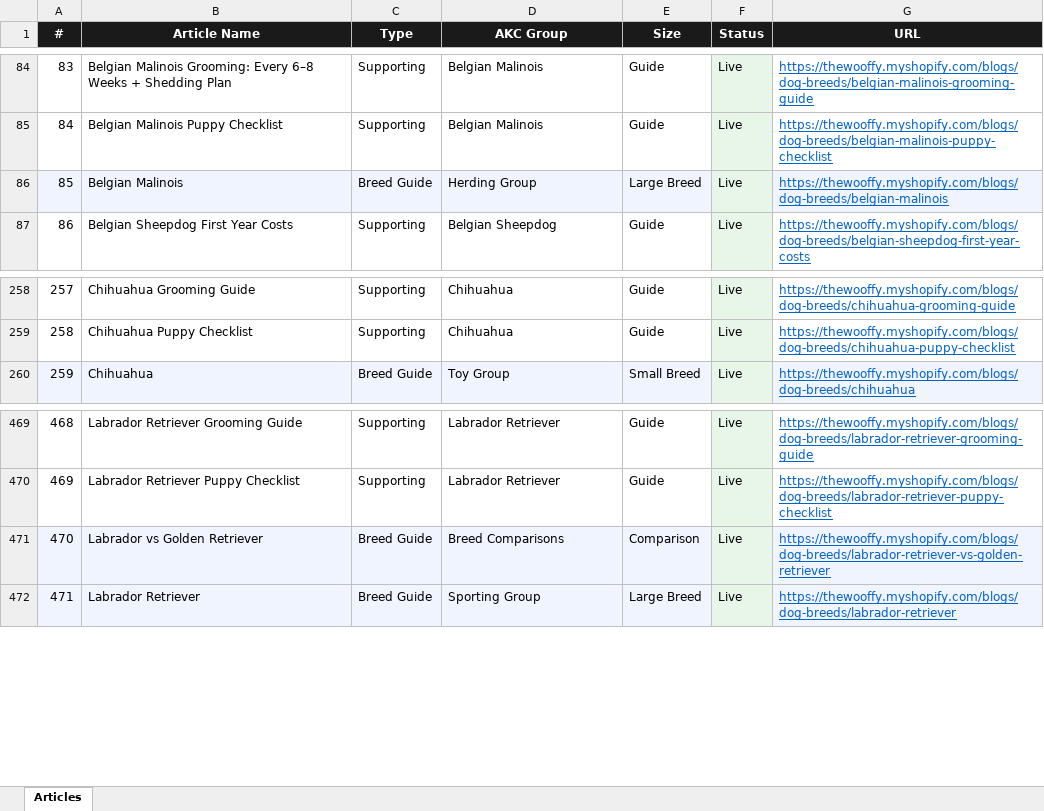
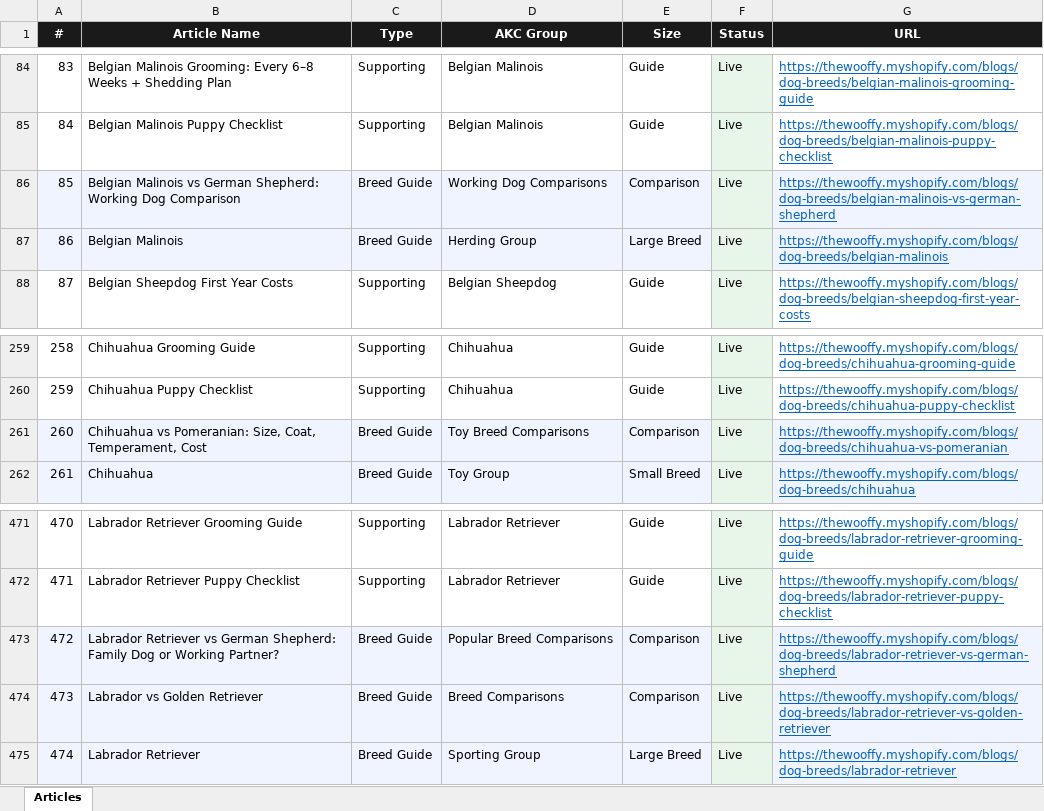
Before and after one commit to Kailunzhang/wooffy-dog-breeds, an Excel workbook: ARTICLES.xlsx, sheet Articles, drawn as a sheet; only a part is shown, gaps mark what is left out; values as stored, in another font and other column widths than the file's, no borders; addresses are those after the commit; the diff names each change by its address in the sheet, - before the commit and + after, or states it on an @@ line.

Commit message:
feat(seo-content): 3 more high-volume comparison articles + HD heroes
Batch v2 of the brand-defense content sprint. 3 new comparison
articles published with custom HD heroes:

  - labrador-retriever-vs-german-shepherd: Lab vs GSD is one of the
    highest-volume comparison queries (US top-5 breeds for both).
    Friendliness vs loyalty, training difficulty, family fit.
  - belgian-malinois-vs-german-shepherd: working-dog comparison
    where the Malinois is frequently confused-for or mis-chosen-as
    a GSD. Drive intensity is the decisive factor; most owners
    should choose GSD.
  - chihuahua-vs-pomeranian: toy-breed comparison. Coat (single vs
    dense double), grooming (low vs high), temperament (one-person
    vs social), and lifetime cost compared.

Schema follows bernese-mountain-dog-vs-saint-bernard exactly
(meta + 8 stats + 8 sections + 5 FAQ). All 3 articles published
with custom HD hero generated via fal.ai (side-by-side breed
photographs uploaded to Shopify Files CDN).

Adds:
  - scripts/generate_comparison_batch_v2.py (one-shot generator)
  - scripts/generate_comparison_batch_v2_heroes.py (one-shot
    hero generator)

Site total: 772 -> 775 articles. Comparison cluster: 20 -> 23
articles. Today's session total: 7 new articles published
(siberian-husky-vs-alaskan-malamute, french-bulldog-vs-pug,
akita-vs-shiba-inu, keep-double-coated-dogs-cool-in-summer,
labrador-retriever-vs-german-shepherd, belgian-malinois-vs-
german-shepherd, chihuahua-vs-pomeranian).

```diff
--- a/ARTICLES.xlsx (sheet Articles)
+++ b/ARTICLES.xlsx (sheet Articles)
+row 86: 85 | Belgian Malinois vs German Shepherd: Working Dog Comparison | Breed Guide | Working Dog Comparisons | Comparison | Live | https://thewooffy.myshopify.com/blogs/dog-breeds/belgian-malinois-vs-german-shepherd
@@ column A (#) renumbered from row 87 down @@
+row 261: 260 | Chihuahua vs Pomeranian: Size, Coat, Temperament, Cost | Breed Guide | Toy Breed Comparisons | Comparison | Live | https://thewooffy.myshopify.com/blogs/dog-breeds/chihuahua-vs-pomeranian
+row 473: 472 | Labrador Retriever vs German Shepherd: Family Dog or Working Partner? | Breed Guide | Popular Breed Comparisons | Comparison | Live | https://thewooffy.myshopify.com/blogs/dog-breeds/labrador-retriever-vs-german-shepherd
```
Also changed, not shown: 6 other files.
